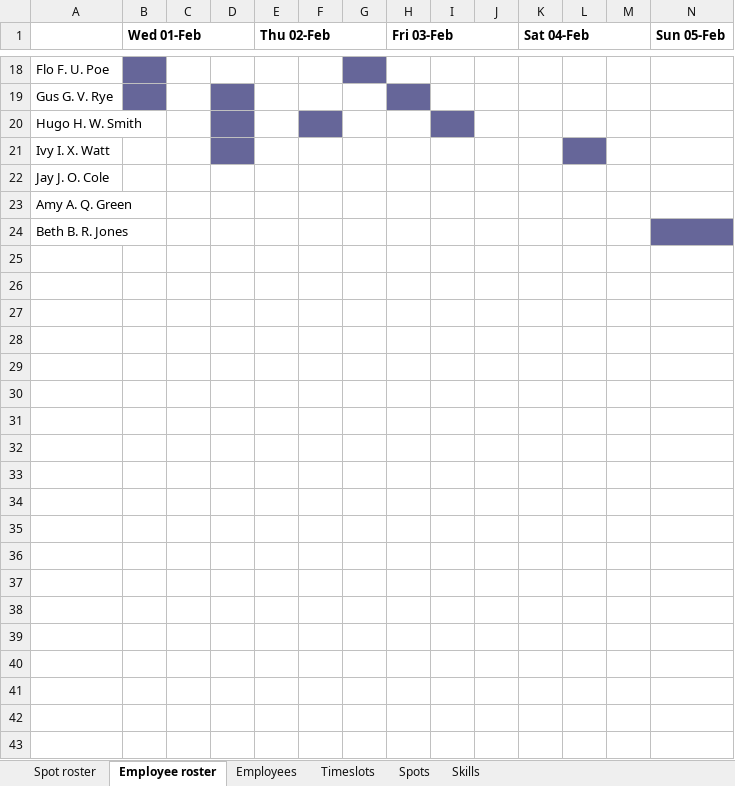
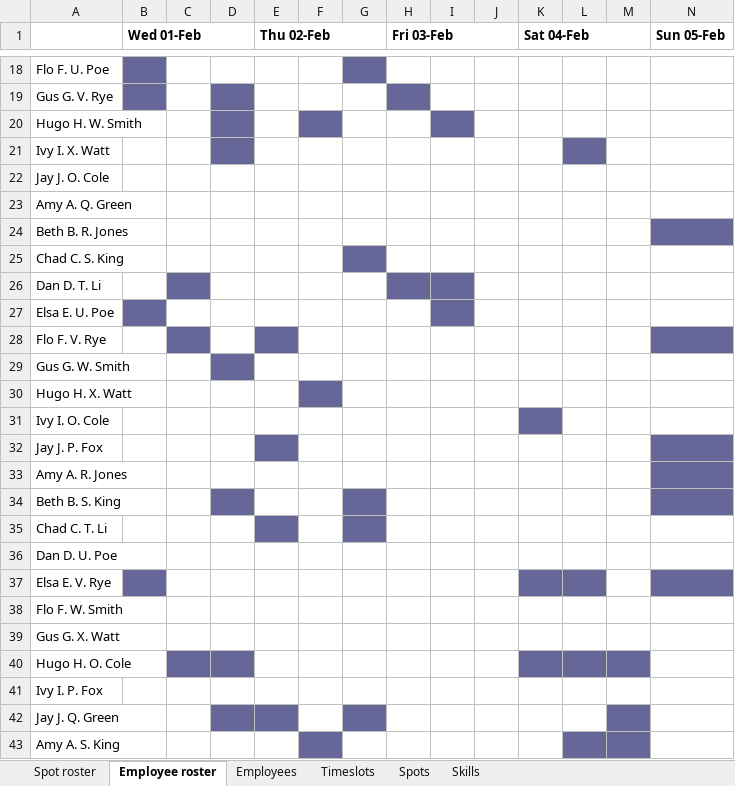
Before and after one commit to kiegroup/optaplanner-training, an Excel workbook: optaplanner-training-lab902-solution/data/workerrostering/import/roster-20spots-28days.xlsx, sheet Employee roster, drawn as a sheet; only a part is shown, gaps mark what is left out; values as stored, in another font and other column widths than the file's, no borders; rows hold the shown columns only; the diff covers the shown part only; the diff names each change by its address in the sheet, - before the commit and + after, or states it on an @@ line.

```diff
--- a/optaplanner-training-lab902-solution/data/workerrostering/import/roster-20spots-28days.xlsx (sheet Employee roster)
+++ b/optaplanner-training-lab902-solution/data/workerrostering/import/roster-20spots-28days.xlsx (sheet Employee roster)
+row 25: Chad C. S. King
+row 26: Dan D. T. Li
+row 27: Elsa E. U. Poe
+row 28: Flo F. V. Rye
+row 29: Gus G. W. Smith
+row 30: Hugo H. X. Watt
+row 31: Ivy I. O. Cole
+row 32: Jay J. P. Fox
+row 33: Amy A. R. Jones
+row 34: Beth B. S. King
+row 35: Chad C. T. Li
+row 36: Dan D. U. Poe
+row 37: Elsa E. V. Rye
+row 38: Flo F. W. Smith
+row 39: Gus G. X. Watt
+row 40: Hugo H. O. Cole
+row 41: Ivy I. P. Fox
+row 42: Jay J. Q. Green
+row 43: Amy A. S. King
```
Also changed, not shown: 29 added rows elsewhere in this sheet, sheet Spot roster, sheet Employees, optaplanner-training-lab902-solution/data/workerrostering/import/roster-20spots-28days-continuous.xlsx, optaplanner-training-lab902-solution/data/workerrostering/import/roster-40spots-56days-continuous.xlsx, 8 other files.
